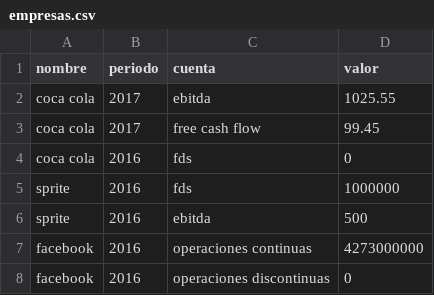
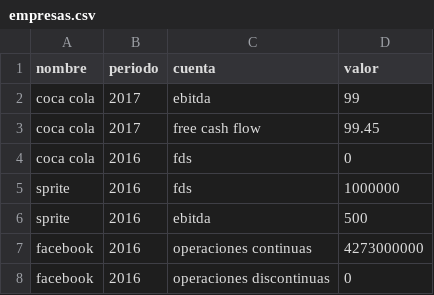
Before and after one commit to TorricoJM/dds-utn-2017-jm-group-13, a CSV file: empresas.csv, drawn as a sheet.

```diff
--- a/empresas.csv
+++ b/empresas.csv
@@ -1,3 +1,3 @@
 nombre,periodo,cuenta,valor
-"coca cola","2017","ebitda","1025.55"
+"coca cola","2017","ebitda","99"
 "coca cola","2017","free cash flow","99.45"
```
Also changed, not shown: 10 other files.
